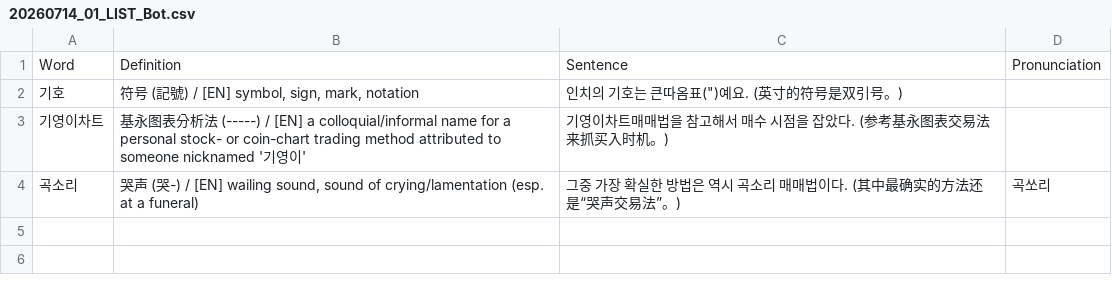
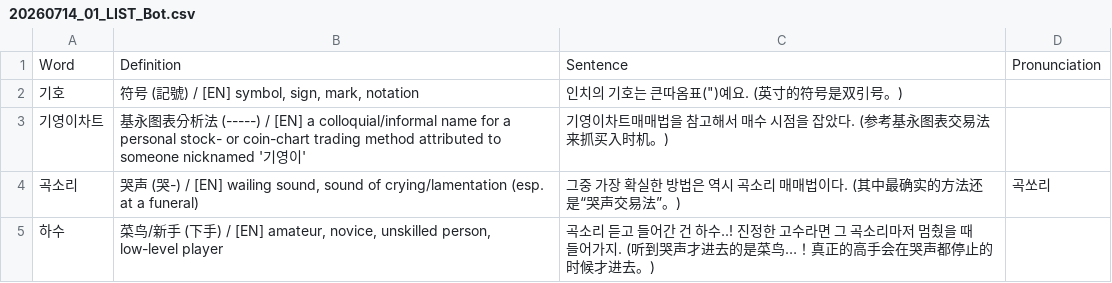
Before and after one commit to sinhong96/Korean-FlashCard-Web, a CSV file: vocablist_csv/20260714_01_LIST_Bot.csv, drawn as a sheet; the diff names each change by its address in the sheet, - before the commit and + after, or states it on an @@ line.

Commit message:
Bot: add 1 word(s)

```diff
--- a/vocablist_csv/20260714_01_LIST_Bot.csv
+++ b/vocablist_csv/20260714_01_LIST_Bot.csv
+row 5: 하수 | 菜鸟/新手 (下手) / [EN] amateur, novice, unskilled person, low-level player | 곡소리 듣고 들어간 건 하수..! 진정한 고수라면 그 곡소리마저 멈췄을 때 들어가지. (听到哭声才进去的是菜鸟…！真正的高手会在哭声都停止的时候才进去。)
```
